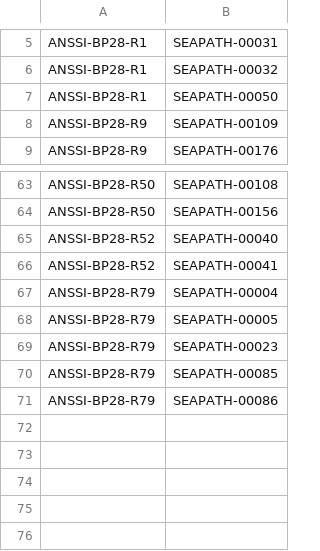
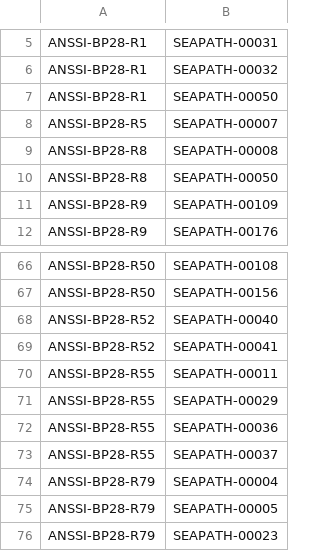
Before and after one commit to seapath/ansible, a CSV file: src/bp28-compliance-matrices/ANSSI-BP28-MI-Recommendations.csv, drawn as a sheet; only a part is shown, gaps mark what is left out; the shorter side is filled out with more unchanged rows.

Commit message:
bp28-compliance-matrices: add new tests mappings
Signed-off-by: Enguerrand de Ribaucourt <enguerrand.de-ribaucourt@savoirfairelinux.com>

```diff
--- a/src/bp28-compliance-matrices/ANSSI-BP28-MI-Recommendations.csv
+++ b/src/bp28-compliance-matrices/ANSSI-BP28-MI-Recommendations.csv
@@ -7,2 +7,5 @@ ANSSI-BP28-R1,SEAPATH-00032
 ANSSI-BP28-R1,SEAPATH-00050
+ANSSI-BP28-R5,SEAPATH-00007
+ANSSI-BP28-R8,SEAPATH-00008
+ANSSI-BP28-R8,SEAPATH-00050
 ANSSI-BP28-R9,SEAPATH-00109
@@ -66,2 +69,6 @@ ANSSI-BP28-R52,SEAPATH-00040
 ANSSI-BP28-R52,SEAPATH-00041
+ANSSI-BP28-R55,SEAPATH-00011
+ANSSI-BP28-R55,SEAPATH-00029
+ANSSI-BP28-R55,SEAPATH-00036
+ANSSI-BP28-R55,SEAPATH-00037
 ANSSI-BP28-R79,SEAPATH-00004
```
Also changed, not shown: src/bp28-compliance-matrices/ANSSI-BP28-M-Recommendations.csv, src/bp28-compliance-matrices/ANSSI-BP28-MIE-Recommendations.csv.
